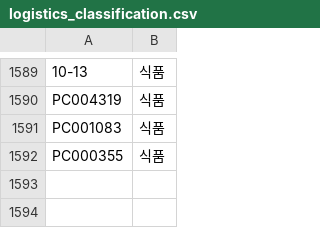
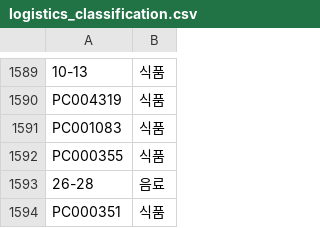
Before and after one commit to OURPROJECTDAO/work-automation-app, a CSV file: reference/logistics_classification.csv, drawn as a sheet; only a part is shown, gaps mark what is left out; the diff names each change by its address in the sheet, - before the commit and + after, or states it on an @@ line.

Commit message:
ref: 분류표 신규 코드 추가

```diff
--- a/reference/logistics_classification.csv
+++ b/reference/logistics_classification.csv
+row 1593: 26-28 | 음료
+row 1594: PC000351 | 식품
```
